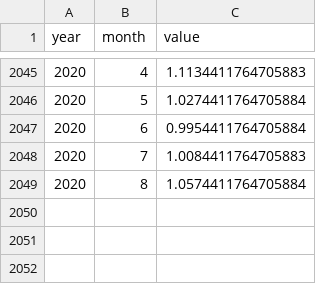
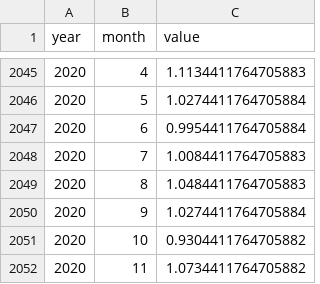
Before and after one commit to openclimatedata/openclimatedata.net, a CSV file: climate-spirals/temperatures.csv, drawn as a sheet; only a part is shown, gaps mark what is left out.

Commit message:
Update spirals

```diff
--- a/climate-spirals/temperatures.csv
+++ b/climate-spirals/temperatures.csv
@@ -2048,2 +2048,5 @@ year,month,value
 2020,7,1.0084411764705883
-2020,8,1.0574411764705884
+2020,8,1.0484411764705883
+2020,9,1.0274411764705884
+2020,10,0.9304411764705882
+2020,11,1.0734411764705882
```
Also changed, not shown: climate-spirals/concentrations.csv, 46 other files.
